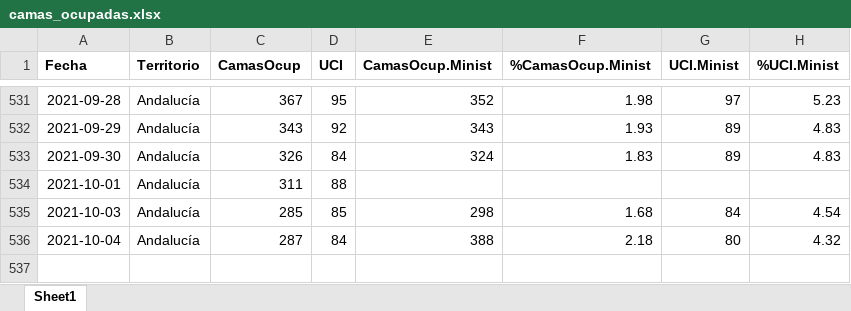
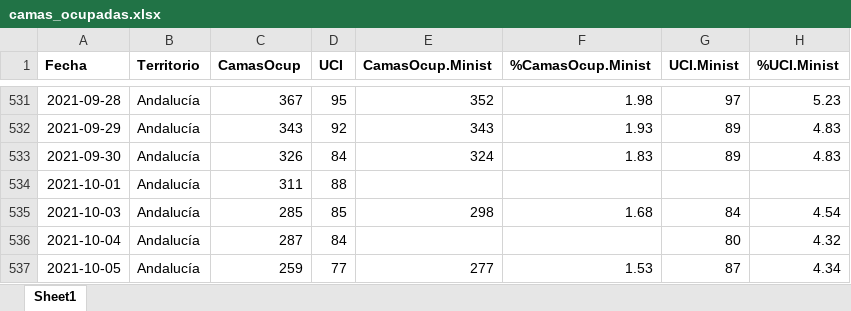
Before and after one commit to Pakillo/COVID19-Andalucia, an Excel workbook: datos/camas_ocupadas.xlsx, sheet Sheet1, drawn as a sheet; only a part is shown, gaps mark what is left out; values as stored, in another font and other column widths than the file's, no borders; the diff names each change by its address in the sheet, - before the commit and + after, or states it on an @@ line.

```diff
--- a/datos/camas_ocupadas.xlsx (sheet Sheet1)
+++ b/datos/camas_ocupadas.xlsx (sheet Sheet1)
-E536 (CamasOcup.Minist): 388
+E536 (CamasOcup.Minist): (empty)
-F536 (%CamasOcup.Minist): 2.18
+F536 (%CamasOcup.Minist): (empty)
+row 537: 2021-10-05 | Andalucía | 259 | 77 | 277 | 1.53 | 87 | 4.34
```
Also changed, not shown: datos/positividad_Ministerio.xlsx, 58 other files.
